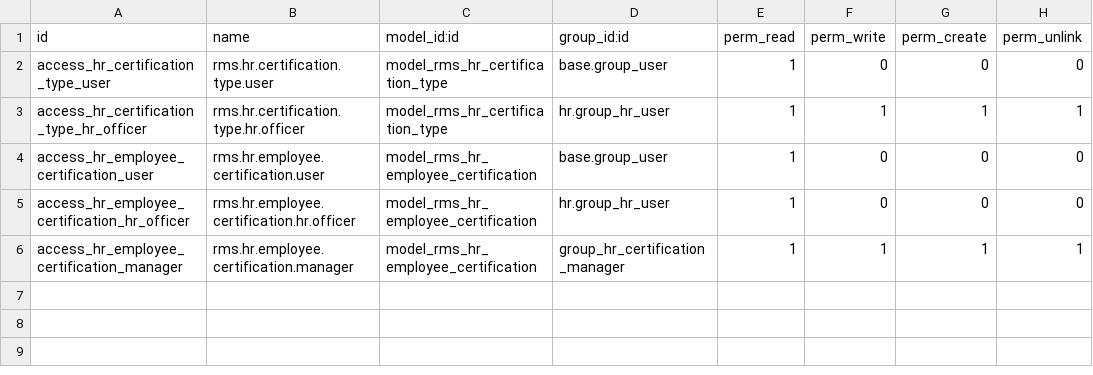
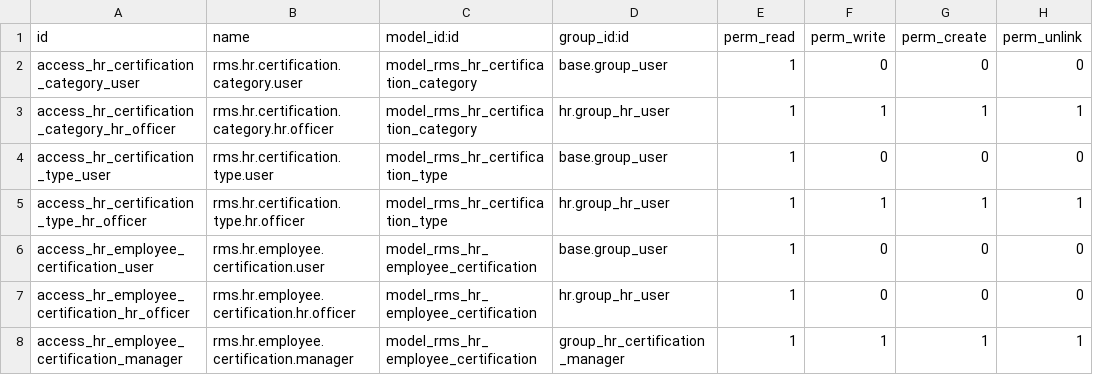
Before and after one commit to xtendoo-corporation/custom-rms, a CSV file: rms_hr_employee_certification/security/ir.model.access.csv, drawn as a sheet; the diff names each change by its address in the sheet, - before the commit and + after, or states it on an @@ line.

```diff
--- a/rms_hr_employee_certification/security/ir.model.access.csv
+++ b/rms_hr_employee_certification/security/ir.model.access.csv
+row 2: access_hr_certification_category_user | rms.hr.certification.category.user | model_rms_hr_certification_category | base.group_user | 1 | 0 | 0 | 0
+row 3: access_hr_certification_category_hr_officer | rms.hr.certification.category.hr.officer | model_rms_hr_certification_category | hr.group_hr_user | 1 | 1 | 1 | 1
```
Also changed, not shown: 12 other files.
